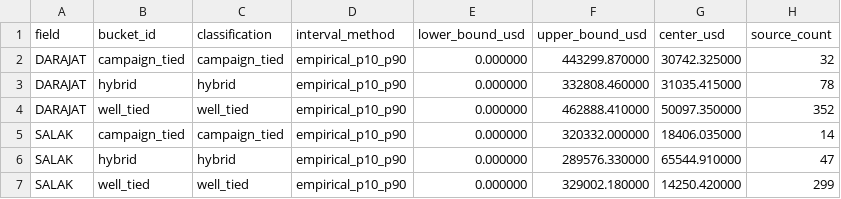
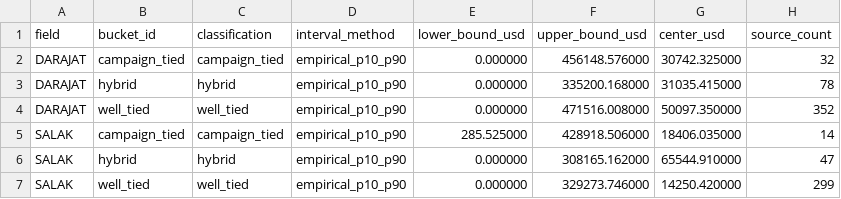
Before and after one commit to gems-fn123/drilling-cost-estimator, a CSV file: data/processed/confidence_bands.csv, drawn as a sheet.

```diff
--- a/data/processed/confidence_bands.csv
+++ b/data/processed/confidence_bands.csv
@@ -1,7 +1,7 @@
 field,bucket_id,classification,interval_method,lower_bound_usd,upper_bound_usd,center_usd,source_count
-DARAJAT,campaign_tied,campaign_tied,empirical_p10_p90,0.000000,443299.870000,30742.325000,32
-DARAJAT,hybrid,hybrid,empirical_p10_p90,0.000000,332808.460000,31035.415000,78
-DARAJAT,well_tied,well_tied,empirical_p10_p90,0.000000,462888.410000,50097.350000,352
-SALAK,campaign_tied,campaign_tied,empirical_p10_p90,0.000000,320332.000000,18406.035000,14
-SALAK,hybrid,hybrid,empirical_p10_p90,0.000000,289576.330000,65544.910000,47
-SALAK,well_tied,well_tied,empirical_p10_p90,0.000000,329002.180000,14250.420000,299
+DARAJAT,campaign_tied,campaign_tied,empirical_p10_p90,0.000000,456148.576000,30742.325000,32
+DARAJAT,hybrid,hybrid,empirical_p10_p90,0.000000,335200.168000,31035.415000,78
+DARAJAT,well_tied,well_tied,empirical_p10_p90,0.000000,471516.008000,50097.350000,352
+SALAK,campaign_tied,campaign_tied,empirical_p10_p90,285.525000,428918.506000,18406.035000,14
+SALAK,hybrid,hybrid,empirical_p10_p90,0.000000,308165.162000,65544.910000,47
+SALAK,well_tied,well_tied,empirical_p10_p90,0.000000,329273.746000,14250.420000,299
```
Also changed, not shown: data/processed/cost_mart_coverage_report.csv, data/processed/estimator_method_registry.csv, 30 other files.
